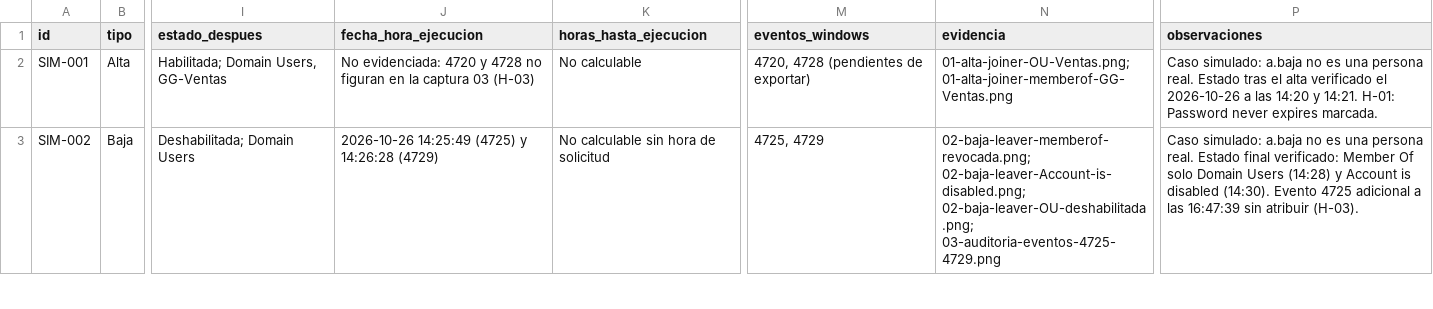
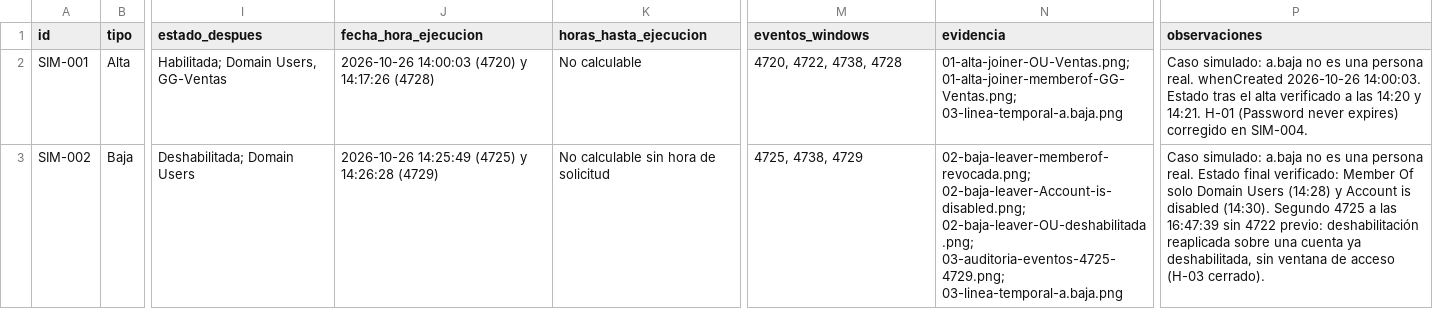
Before and after one commit to anacarreno91/lab-iam-junior, a CSV file: registros/registro-solicitudes-acceso.csv, drawn as a sheet; only a part is shown, gaps mark what is left out; the diff covers the shown part only; the diff names each change by its address in the sheet, - before the commit and + after, or states it on an @@ line.

Commit message:
fix(hallazgos): cierra H-01 y H-03, añade línea temporal y revisión SIM-003
Línea temporal de a.baja del registro de Seguridad (4720-4738), corrección de PasswordNeverExpires (4738, 27/10 08:37:52), revisión de GG-Ventas sin desviaciones y registro SIM-001 a SIM-004 con datos reales.

```diff
--- a/registros/registro-solicitudes-acceso.csv
+++ b/registros/registro-solicitudes-acceso.csv
-J2 (fecha_hora_ejecucion): No evidenciada: 4720 y 4728 no figuran en la captura 03 (H-03)
+J2 (fecha_hora_ejecucion): 2026-10-26 14:00:03 (4720) y 14:17:26 (4728)
-M2 (eventos_windows): 4720, 4728 (pendientes de exportar)
+M2 (eventos_windows): 4720, 4722, 4738, 4728
-N2 (evidencia): 01-alta-joiner-OU-Ventas.png; 01-alta-joiner-memberof-GG-Ventas.png
+N2 (evidencia): 01-alta-joiner-OU-Ventas.png; 01-alta-joiner-memberof-GG-Ventas.png; 03-linea-temporal-a.baja.png
-P2 (observaciones): …persona real. Estado tras el alta verificado el 2026-10-26 a las 14:20 y 14:21. H-01: Password never expires marcada.
+P2 (observaciones): …persona real. whenCreated 2026-10-26 14:00:03. Estado tras el alta verificado a las 14:20 y 14:21. H-01 (Password never expires) corregido en SIM-004.
-M3 (eventos_windows): 4725, 4729
+M3 (eventos_windows): 4725, 4738, 4729
-N3 (evidencia): …02-baja-leaver-Account-is-disabled.png; 02-baja-leaver-OU-deshabilitada.png; 03-auditoria-eventos-4725-4729.png
+N3 (evidencia): …02-baja-leaver-Account-is-disabled.png; 02-baja-leaver-OU-deshabilitada.png; 03-auditoria-eventos-4725-4729.png; 03-linea-temporal-a.baja.png
-P3 (observaciones): …disabled (14:30). Evento 4725 adicional a las 16:47:39 sin atribuir (H-03).
+P3 (observaciones): …disabled (14:30). Segundo 4725 a las 16:47:39 sin 4722 previo: deshabilitación reaplicada sobre una cuenta ya deshabilitada, sin ventana de acceso (H-03 cerrado).
```
Also changed, not shown: 1 added row and 7 edited cells elsewhere in this file, 7 other files.
